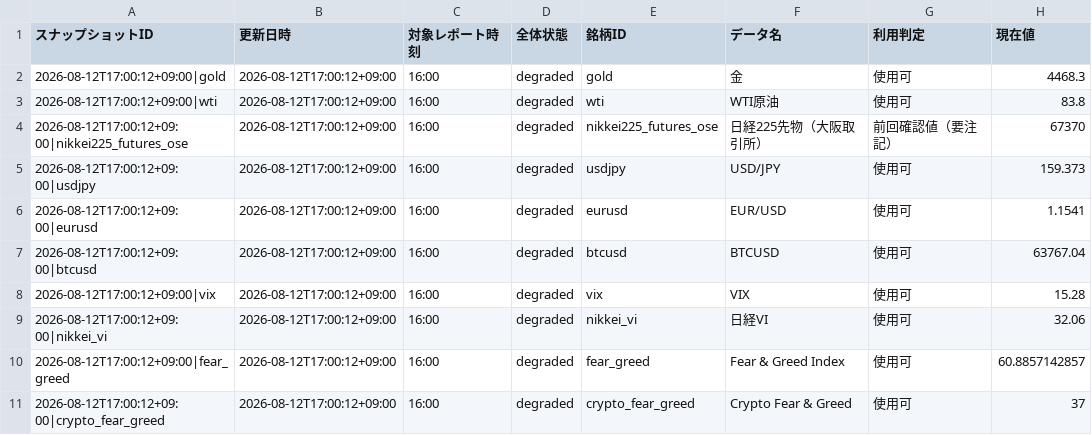
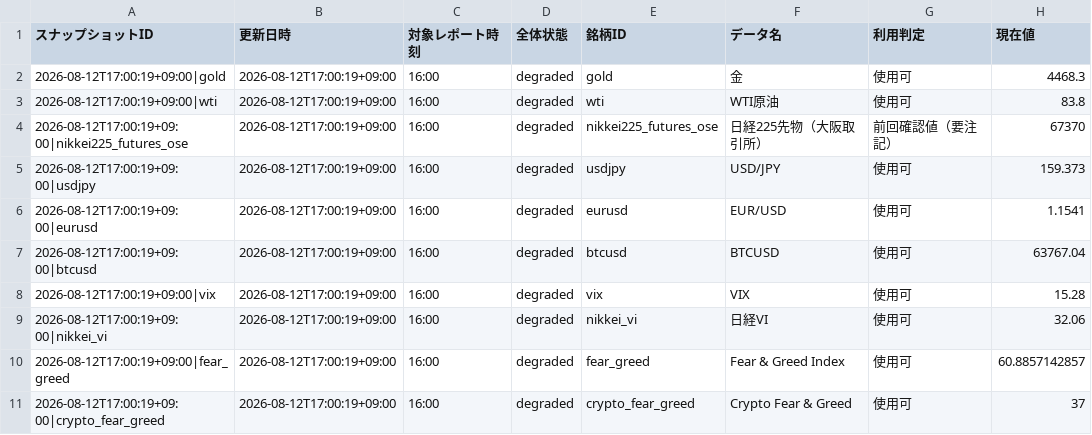
Before and after one commit to matrixdiamond512-cell/Chat-GPT-Market-Report, a CSV file: data/market/chatgpt_input.csv, drawn as a sheet; only a part is shown; the diff names each change by its address in the sheet, - before the commit and + after, or states it on an @@ line.

```diff
--- a/data/market/chatgpt_input.csv
+++ b/data/market/chatgpt_input.csv
-A2 (スナップショットID): 2026-08-12T17:00:12+09:00|gold
+A2 (スナップショットID): 2026-08-12T17:00:19+09:00|gold
-B2:B11 (更新日時): 2026-08-12T17:00:12+09:00
+B2:B11 (更新日時): 2026-08-12T17:00:19+09:00
-A3 (スナップショットID): 2026-08-12T17:00:12+09:00|wti
+A3 (スナップショットID): 2026-08-12T17:00:19+09:00|wti
-A4 (スナップショットID): 2026-08-12T17:00:12+09:00|nikkei225_futures_ose
+A4 (スナップショットID): 2026-08-12T17:00:19+09:00|nikkei225_futures_ose
-A5 (スナップショットID): 2026-08-12T17:00:12+09:00|usdjpy
+A5 (スナップショットID): 2026-08-12T17:00:19+09:00|usdjpy
-A6 (スナップショットID): 2026-08-12T17:00:12+09:00|eurusd
+A6 (スナップショットID): 2026-08-12T17:00:19+09:00|eurusd
-A7 (スナップショットID): 2026-08-12T17:00:12+09:00|btcusd
+A7 (スナップショットID): 2026-08-12T17:00:19+09:00|btcusd
-A8 (スナップショットID): 2026-08-12T17:00:12+09:00|vix
+A8 (スナップショットID): 2026-08-12T17:00:19+09:00|vix
-A9 (スナップショットID): 2026-08-12T17:00:12+09:00|nikkei_vi
+A9 (スナップショットID): 2026-08-12T17:00:19+09:00|nikkei_vi
-A10 (スナップショットID): 2026-08-12T17:00:12+09:00|fear_greed
+A10 (スナップショットID): 2026-08-12T17:00:19+09:00|fear_greed
-A11 (スナップショットID): 2026-08-12T17:00:12+09:00|crypto_fear_greed
+A11 (スナップショットID): 2026-08-12T17:00:19+09:00|crypto_fear_greed
```
Also changed, not shown: data/market/verified_history.csv, 6 other files.
